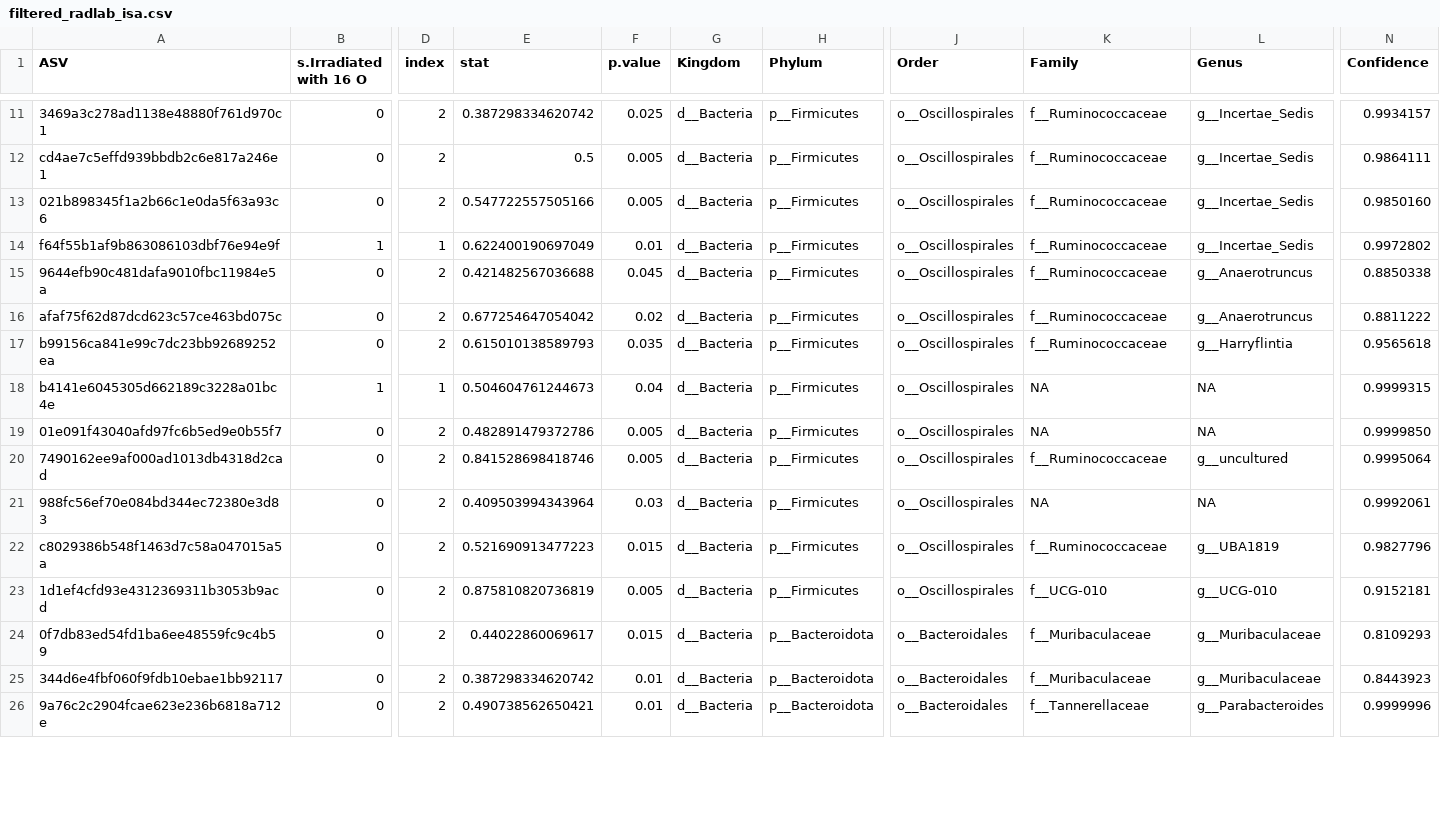
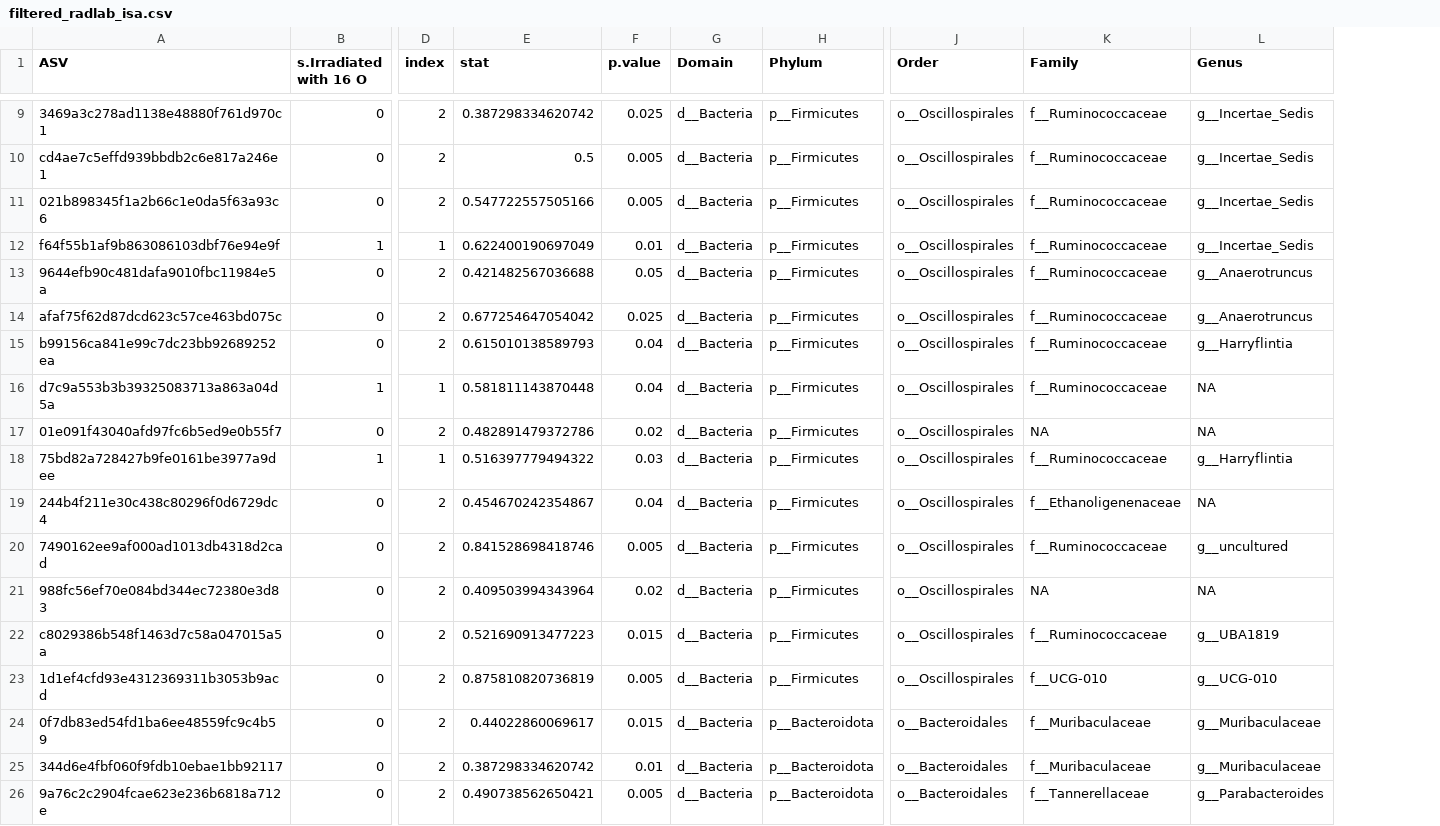
Before and after one commit to ljt629ubc/MICB475_24W1_Team_14, a CSV file: Radlab_R_outputs/filtered_radlab_isa.csv, drawn as a sheet; only a part is shown, gaps mark what is left out; removed rows and columns are numbered as before the commit, all else as after; rows hold the shown columns only; the diff covers the shown part only; the diff names each change by its address in the sheet, - before the commit and + after, or states it on an @@ line.

Commit message:
Add files via upload

```diff
--- a/Radlab_R_outputs/filtered_radlab_isa.csv
+++ b/Radlab_R_outputs/filtered_radlab_isa.csv
-column N (Confidence), rows 11-26: 0.9934157 | 0.9864111 | 0.9850160 | 0.9972802 | 0.8850338 | 0.8811222 | 0.9565618 | 0.9999315 | 0.9999850 | 0.9995064 | 0.9992061 | 0.9827796 | 0.9152181 | 0.8109293 | 0.8443923 | 0.9999996
-G1: Kingdom
+G1: Domain
-F13 (p.value): 0.045
+F13 (p.value): 0.05
-F14 (p.value): 0.02
+F14 (p.value): 0.025
-F15 (p.value): 0.035
+F15 (p.value): 0.04
-A16 (ASV): b4141e6045305d662189c3228a01bc4e
+A16 (ASV): d7c9a553b3b39325083713a863a04d5a
-E16 (stat): 0.504604761244673
+E16 (stat): 0.581811143870448
-K16 (Family): NA
+K16 (Family): f__Ruminococcaceae
-F17 (p.value): 0.005
+F17 (p.value): 0.02
+row 18: 75bd82a728427b9fe0161be3977a9dee | 1 | 1 | 0.516397779494322 | 0.03 | d__Bacteria | p__Firmicutes | o__Oscillospirales | f__Ruminococcaceae | g__Harryflintia
+row 19: 244b4f211e30c438c80296f0d6729dc4 | 0 | 2 | 0.454670242354867 | 0.04 | d__Bacteria | p__Firmicutes | o__Oscillospirales | f__Ethanoligenenaceae | NA
-F21 (p.value): 0.03
+F21 (p.value): 0.02
-F26 (p.value): 0.01
+F26 (p.value): 0.005
```
Also changed, not shown: 2 added rows, 4 removed rows and 27 edited cells elsewhere in this file.
